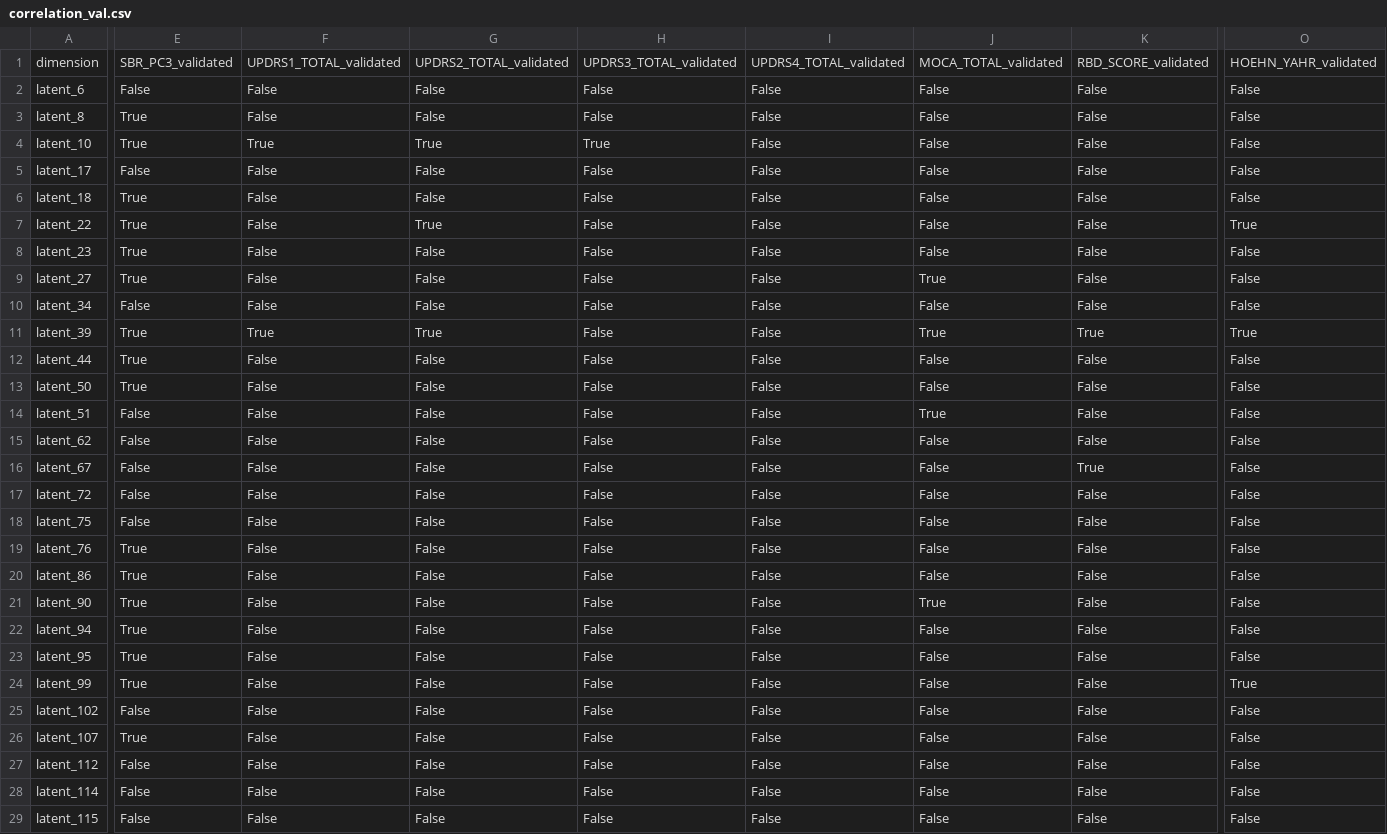
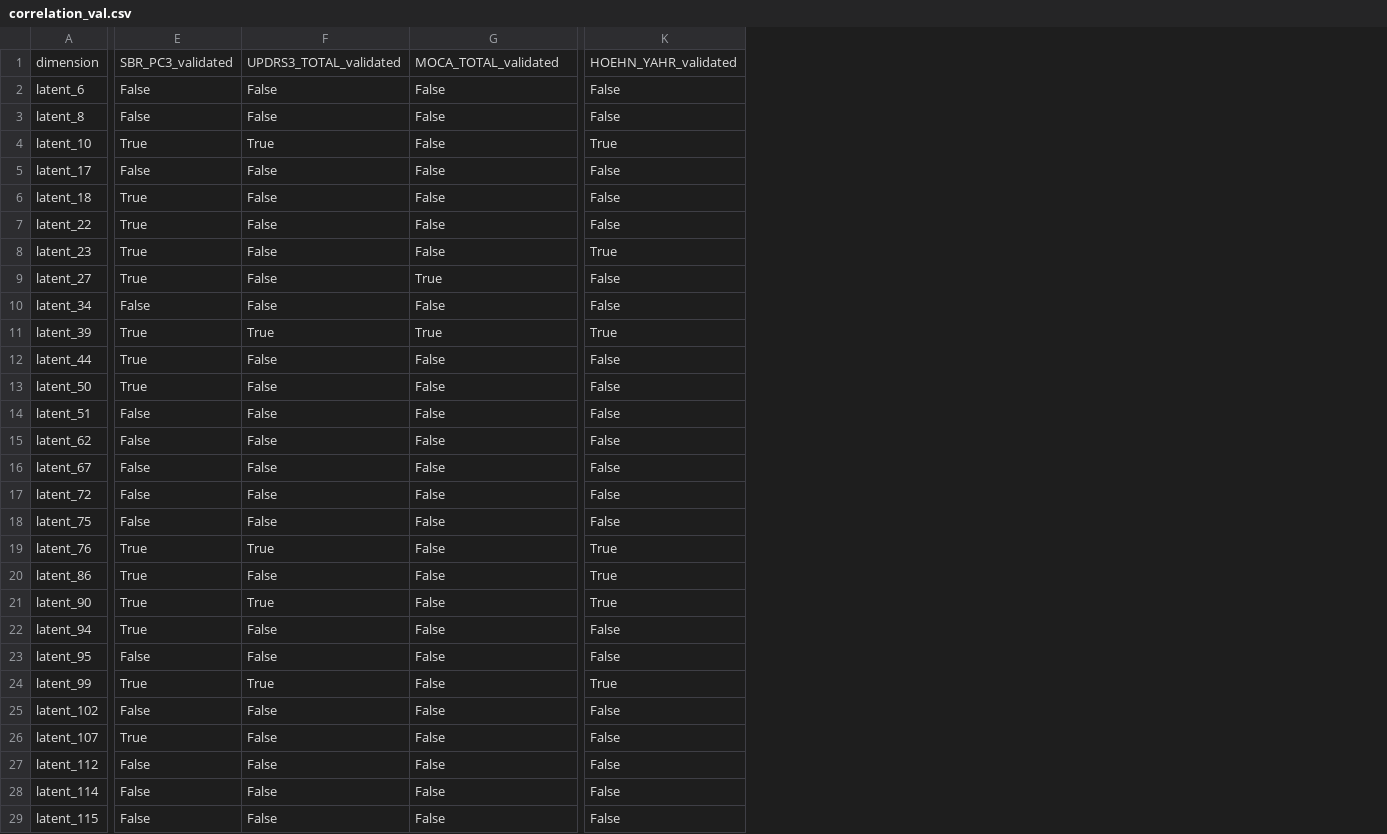
Before and after one commit to natnael-g1193/Unsupervised-Parkisnson-Imaging-Analysis, a CSV file: results/correlation/correlation_val.csv, drawn as a sheet; only a part is shown, gaps mark what is left out; removed rows and columns are numbered as before the commit, all else as after; the diff covers the shown part only; the diff names each change by its address in the sheet, - before the commit and + after, or states it on an @@ line.

Commit message:
fix: Unnecessary clinical factors(UPDRS1_TOTAL, UPDRS2_TOTAL, UPDRS4_TOTAL, RBD_SCORE) removed

```diff
--- a/results/correlation/correlation_val.csv
+++ b/results/correlation/correlation_val.csv
-column H, rows 1-29: UPDRS3_TOTAL_validated | False | False | True | False | False | False | False | False | False | False | False | False | False | False | False | False | False | False | False | False | False | False | False | False | False | False | False | False
-column I, rows 1-29: UPDRS4_TOTAL_validated | False | False | False | False | False | False | False | False | False | False | False | False | False | False | False | False | False | False | False | False | False | False | False | False | False | False | False | False
-column J, rows 1-29: MOCA_TOTAL_validated | False | False | False | False | False | False | False | True | False | True | False | False | True | False | False | False | False | False | False | True | False | False | False | False | False | False | False | False
-column K, rows 1-29: RBD_SCORE_validated | False | False | False | False | False | False | False | False | False | True | False | False | False | False | True | False | False | False | False | False | False | False | False | False | False | False | False | False
-F1: UPDRS1_TOTAL_validated
+F1: UPDRS3_TOTAL_validated
-G1: UPDRS2_TOTAL_validated
+G1: MOCA_TOTAL_validated
-E3: True
+E3: False
-G4: True
+G4: False
-K4: False
+K4: True
-G7: True
+G7: False
-K7: True
+K7: False
-K8: False
+K8: True
-G9: False
+G9: True
-F19: False
+F19: True
-K19:K21: False
+K19:K21: True
-F21: False
+F21: True
-E23: True
+E23: False
-F24: False
+F24: True
```
Also changed, not shown: 40 edited cells elsewhere in this file, results/correlation/ancova_results.csv, 5 other files.
